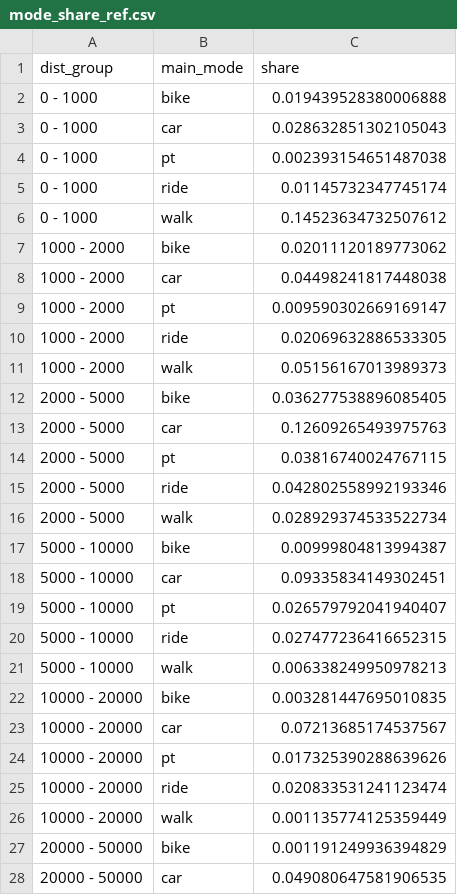
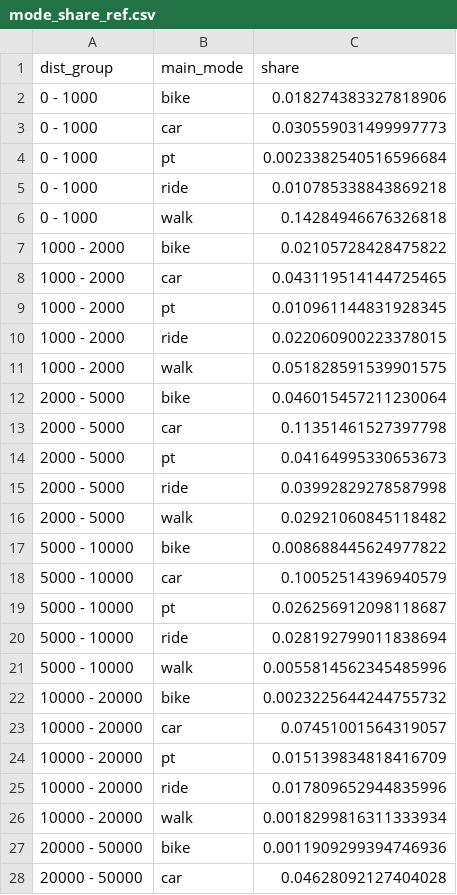
Before and after one commit to matsim-scenarios/matsim-metropole-ruhr, a CSV file: src/main/resources/mode_share_ref.csv, drawn as a sheet; only a part is shown; the diff covers the shown part only.

```diff
--- a/src/main/resources/mode_share_ref.csv
+++ b/src/main/resources/mode_share_ref.csv
@@ -1,28 +1,28 @@
 dist_group,main_mode,share
-0 - 1000,bike,0.019439528380006888
-0 - 1000,car,0.028632851302105043
-0 - 1000,pt,0.002393154651487038
-0 - 1000,ride,0.01145732347745174
-0 - 1000,walk,0.14523634732507612
-1000 - 2000,bike,0.02011120189773062
-1000 - 2000,car,0.04498241817448038
-1000 - 2000,pt,0.009590302669169147
-1000 - 2000,ride,0.02069632886533305
-1000 - 2000,walk,0.05156167013989373
-2000 - 5000,bike,0.036277538896085405
-2000 - 5000,car,0.12609265493975763
-2000 - 5000,pt,0.03816740024767115
-2000 - 5000,ride,0.042802558992193346
-2000 - 5000,walk,0.028929374533522734
-5000 - 10000,bike,0.00999804813994387
-5000 - 10000,car,0.09335834149302451
-5000 - 10000,pt,0.026579792041940407
-5000 - 10000,ride,0.027477236416652315
-5000 - 10000,walk,0.006338249950978213
-10000 - 20000,bike,0.003281447695010835
-10000 - 20000,car,0.07213685174537567
-10000 - 20000,pt,0.017325390288639626
-10000 - 20000,ride,0.020833531241123474
-10000 - 20000,walk,0.001135774125359449
-20000 - 50000,bike,0.001191249936394829
-20000 - 50000,car,0.049080647581906535
+0 - 1000,bike,0.018274383327818906
+0 - 1000,car,0.030559031499997773
+0 - 1000,pt,0.0023382540516596684
+0 - 1000,ride,0.010785338843869218
+0 - 1000,walk,0.14284946676326818
+1000 - 2000,bike,0.02105728428475822
+1000 - 2000,car,0.043119514144725465
+1000 - 2000,pt,0.010961144831928345
+1000 - 2000,ride,0.022060900223378015
+1000 - 2000,walk,0.051828591539901575
+2000 - 5000,bike,0.046015457211230064
+2000 - 5000,car,0.11351461527397798
+2000 - 5000,pt,0.04164995330653673
+2000 - 5000,ride,0.03992829278587998
+2000 - 5000,walk,0.02921060845118482
+5000 - 10000,bike,0.008688445624977822
+5000 - 10000,car,0.10052514396940579
+5000 - 10000,pt,0.026256912098118687
+5000 - 10000,ride,0.028192799011838694
+5000 - 10000,walk,0.0055814562345485996
+10000 - 20000,bike,0.0023225644244755732
+10000 - 20000,car,0.07451001564319057
+10000 - 20000,pt,0.015139834818416709
+10000 - 20000,ride,0.017809652944835996
+10000 - 20000,walk,0.0018299816311333934
+20000 - 50000,bike,0.0011909299394746936
+20000 - 50000,car,0.04628092127404028
```
Also changed, not shown: 7 edited cells elsewhere in this file, src/main/resources/mode_share_per_dist_ref.csv, src/main/resources/trip_purposes_by_hour_ref.csv, 4 other files.
